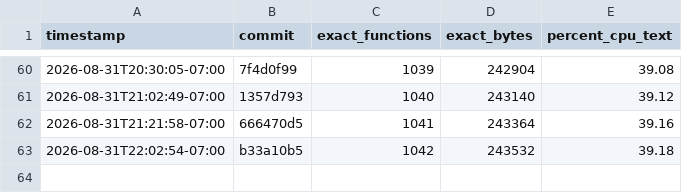
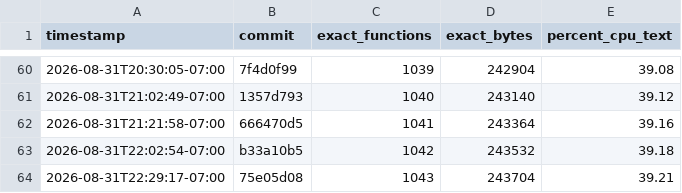
Before and after one commit to doctorjelly/podcruise, a TSV file: docs/decomp_progress.tsv, drawn as a sheet; only a part is shown, gaps mark what is left out; the diff names each change by its address in the sheet, - before the commit and + after, or states it on an @@ line.

```diff
--- a/docs/decomp_progress.tsv
+++ b/docs/decomp_progress.tsv
+row 64: 2026-08-31T22:29:17-07:00 | 75e05d08 | 1043 | 243704 | 39.21
```
Also changed, not shown: docs/function_token_log.tsv, 1 other file.
